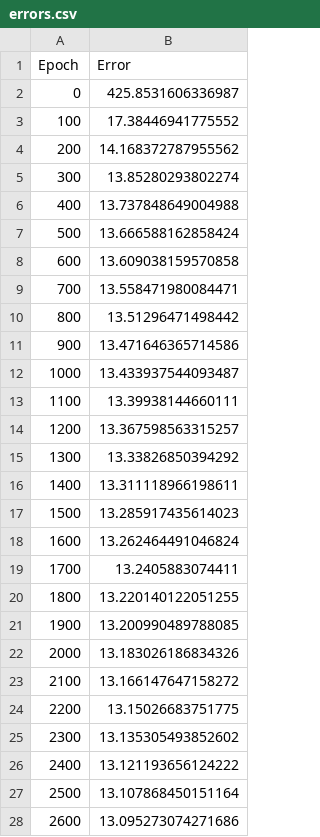
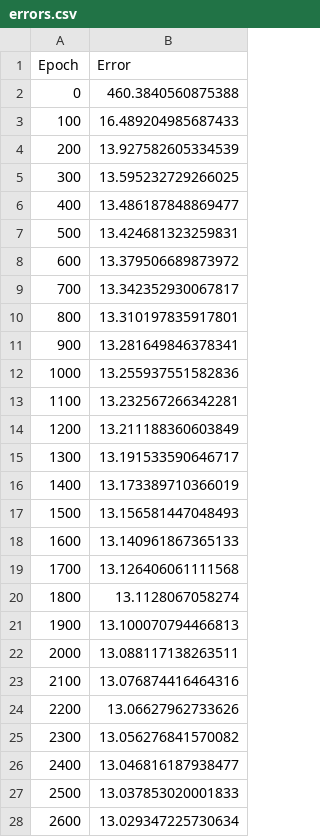
Before and after one commit to ferax3/project_WEBSITE, a CSV file: server/errors.csv, drawn as a sheet; only a part is shown; the diff covers the shown part only.

```diff
--- a/server/errors.csv
+++ b/server/errors.csv
@@ -1,28 +1,28 @@
 Epoch,Error
-0,425.8531606336987
-100,17.38446941775552
-200,14.168372787955562
-300,13.85280293802274
-400,13.737848649004988
-500,13.666588162858424
-600,13.609038159570858
-700,13.558471980084471
-800,13.51296471498442
-900,13.471646365714586
-1000,13.433937544093487
-1100,13.39938144660111
-1200,13.367598563315257
-1300,13.33826850394292
-1400,13.311118966198611
-1500,13.285917435614023
-1600,13.262464491046824
-1700,13.2405883074411
-1800,13.220140122051255
-1900,13.200990489788085
-2000,13.183026186834326
-2100,13.166147647158272
-2200,13.15026683751775
-2300,13.135305493852602
-2400,13.121193656124222
-2500,13.107868450151164
-2600,13.095273074271686
+0,460.3840560875388
+100,16.489204985687433
+200,13.927582605334539
+300,13.595232729266025
+400,13.486187848869477
+500,13.424681323259831
+600,13.379506689873972
+700,13.342352930067817
+800,13.310197835917801
+900,13.281649846378341
+1000,13.255937551582836
+1100,13.232567266342281
+1200,13.211188360603849
+1300,13.191533590646717
+1400,13.173389710366019
+1500,13.156581447048493
+1600,13.140961867365133
+1700,13.126406061111568
+1800,13.1128067058274
+1900,13.100070794466813
+2000,13.088117138263511
+2100,13.076874416464316
+2200,13.06627962733626
+2300,13.056276841570082
+2400,13.046816187938477
+2500,13.037853020001833
+2600,13.029347225730634
```
Also changed, not shown: 124 edited cells elsewhere in this file, 8 other files.
